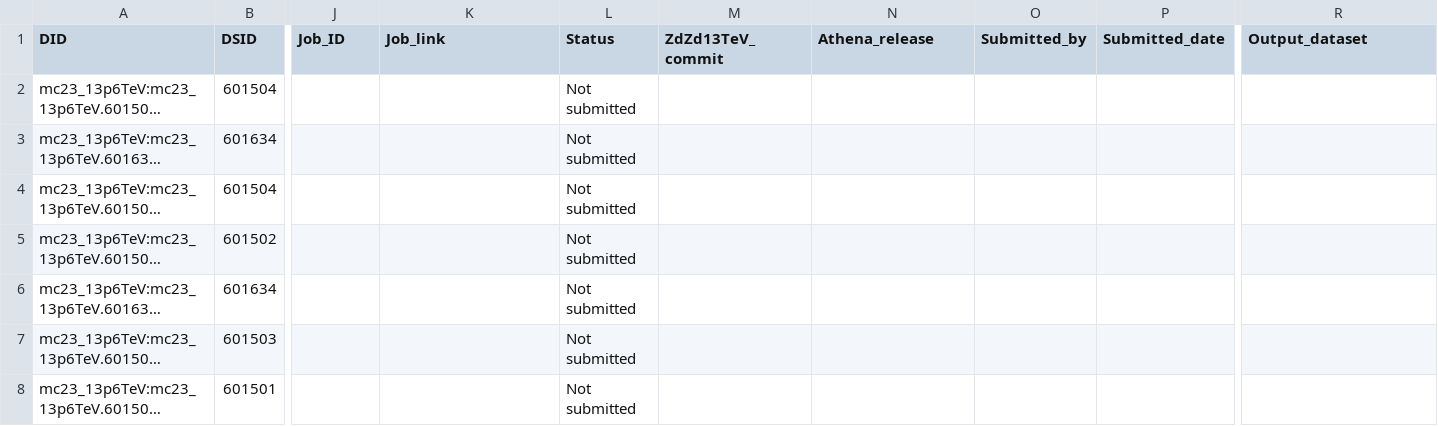
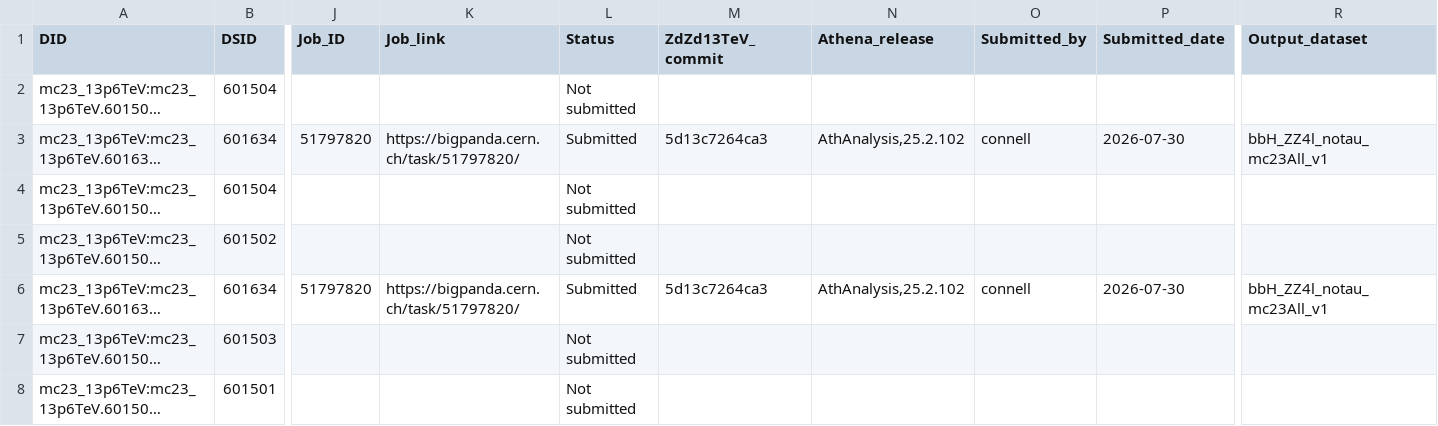
Before and after one commit to rsamconn/ZdZd_R3_production, a CSV file: data/H_ZZ_4l.csv, drawn as a sheet; only a part is shown, gaps mark what is left out; long unchanged cells end in …; the diff covers the shown part only; the diff names each change by its address in the sheet, - before the commit and + after, or states it on an @@ line.

```diff
--- a/data/H_ZZ_4l.csv
+++ b/data/H_ZZ_4l.csv
-J3 (Job_ID): (empty)
+J3 (Job_ID): 51797820
-K3 (Job_link): (empty)
+K3 (Job_link): https://bigpanda.cern.ch/task/51797820/
-L3 (Status): Not submitted
+L3 (Status): Submitted
-M3 (ZdZd13TeV_commit): (empty)
+M3 (ZdZd13TeV_commit): 5d13c7264ca3
-N3 (Athena_release): (empty)
+N3 (Athena_release): AthAnalysis,25.2.102
-O3 (Submitted_by): (empty)
+O3 (Submitted_by): connell
-P3 (Submitted_date): (empty)
+P3 (Submitted_date): 2026-07-30
-R3 (Output_dataset): (empty)
+R3 (Output_dataset): bbH_ZZ4l_notau_mc23All_v1
-J6 (Job_ID): (empty)
+J6 (Job_ID): 51797820
-K6 (Job_link): (empty)
+K6 (Job_link): https://bigpanda.cern.ch/task/51797820/
-L6 (Status): Not submitted
+L6 (Status): Submitted
-M6 (ZdZd13TeV_commit): (empty)
+M6 (ZdZd13TeV_commit): 5d13c7264ca3
-N6 (Athena_release): (empty)
+N6 (Athena_release): AthAnalysis,25.2.102
-O6 (Submitted_by): (empty)
+O6 (Submitted_by): connell
-P6 (Submitted_date): (empty)
+P6 (Submitted_date): 2026-07-30
-R6 (Output_dataset): (empty)
+R6 (Output_dataset): bbH_ZZ4l_notau_mc23All_v1
```
Also changed, not shown: 5 added rows and 8 edited cells elsewhere in this file.
